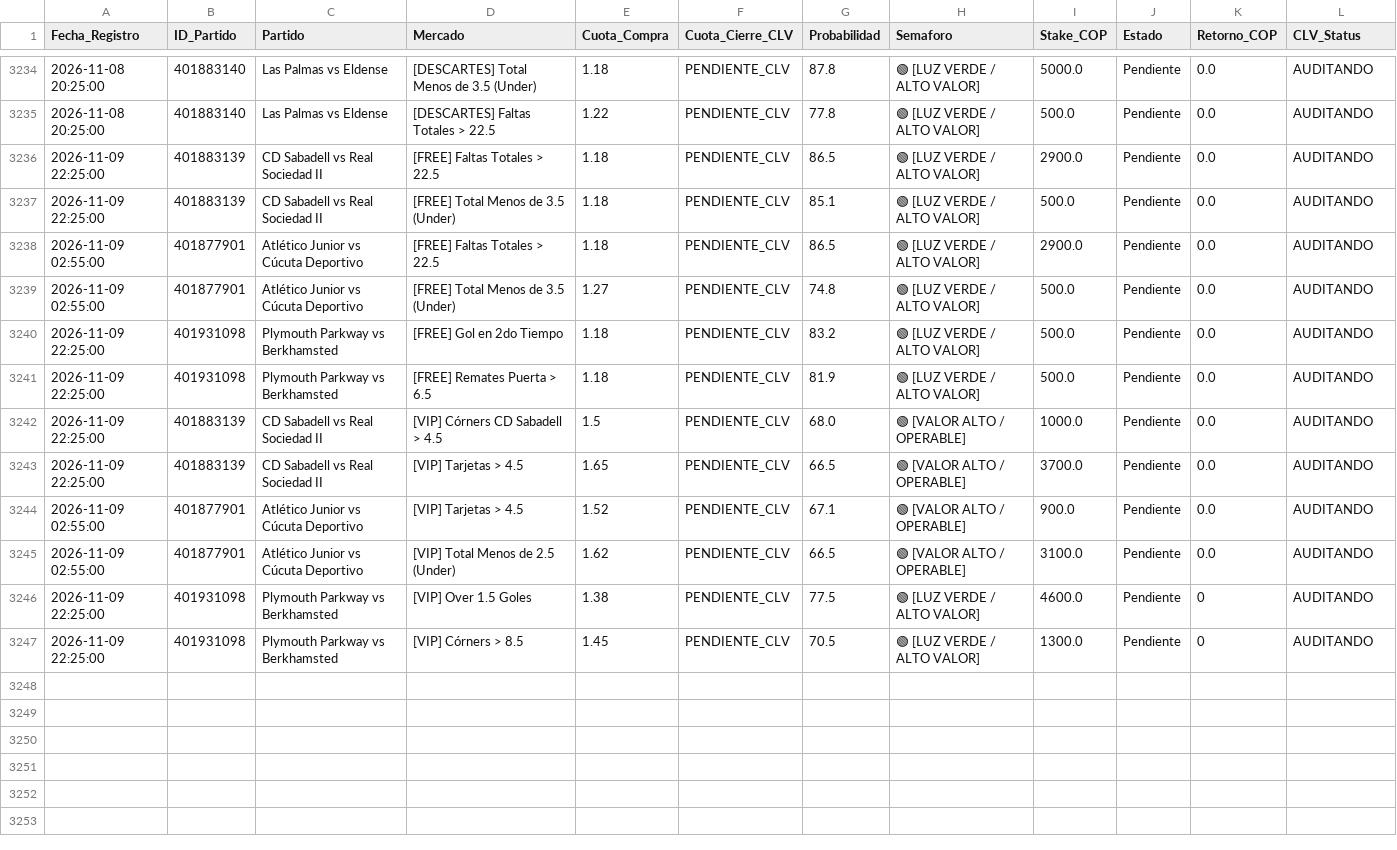
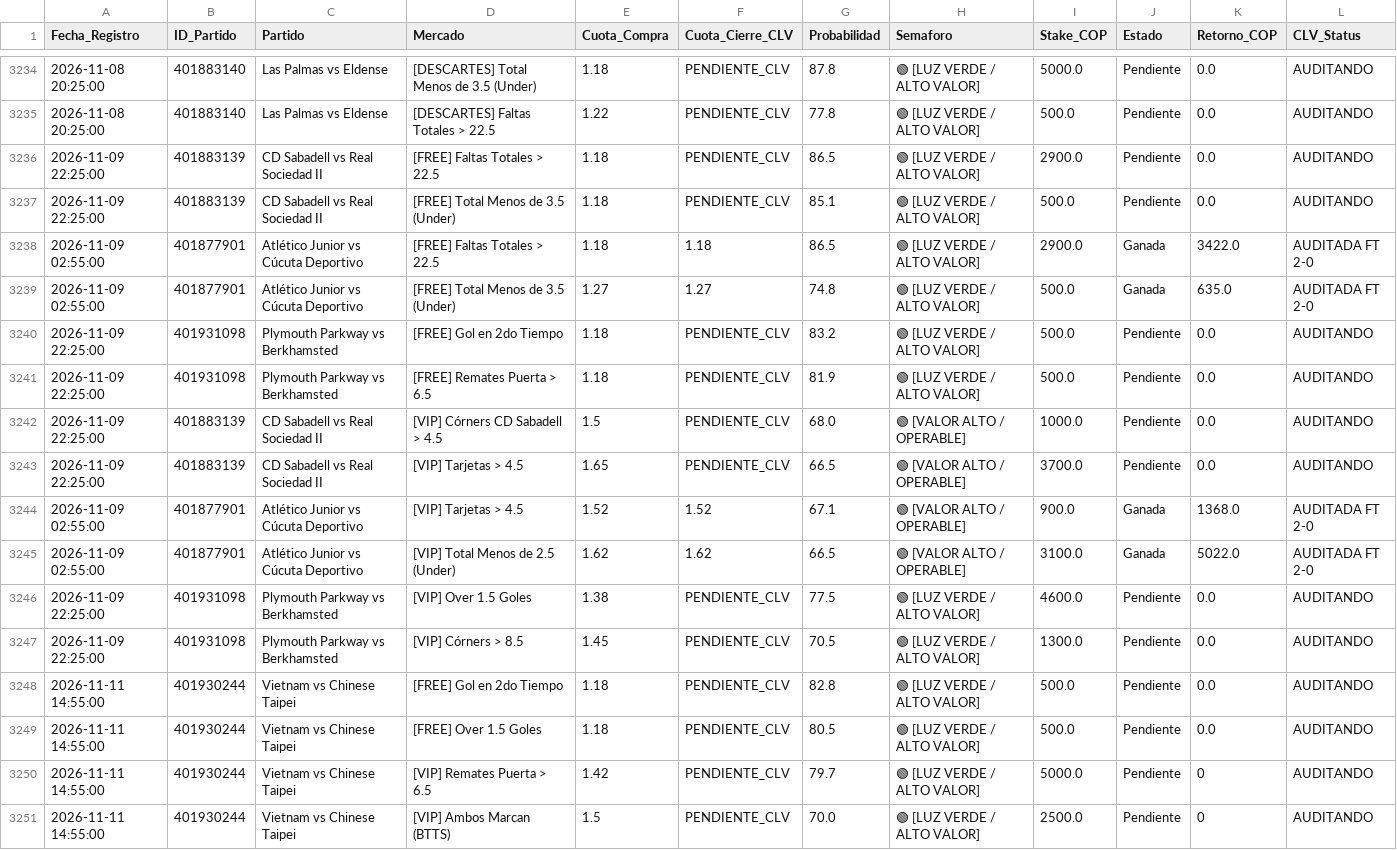
Before and after one commit to quantbetanalitica/quantbet22, a CSV file: auditoria_apuestas.csv, drawn as a sheet; only a part is shown, gaps mark what is left out.

Commit message:
Sync auditoria_apuestas.csv (2026-11-11)

```diff
--- a/auditoria_apuestas.csv
+++ b/auditoria_apuestas.csv
@@ -3237,4 +3237,4 @@ Fecha_Registro,ID_Partido,Partido,Mercado,Cuota_Compra,Cuota_Cierre_CLV,Probabil
 2026-11-09 22:25:00,401883139,CD Sabadell vs Real Sociedad II,[FREE] Total Menos de 3.5 (Under),1.18,PENDIENTE_CLV,85.1,🟢 [LUZ VERDE / ALTO VALOR],500.0,Pendiente,0.0,AUDITANDO
-2026-11-09 02:55:00,401877901,Atlético Junior vs Cúcuta Deportivo,[FREE] Faltas Totales > 22.5,1.18,PENDIENTE_CLV,86.5,🟢 [LUZ VERDE / ALTO VALOR],2900.0,Pendiente,0.0,AUDITANDO
-2026-11-09 02:55:00,401877901,Atlético Junior vs Cúcuta Deportivo,[FREE] Total Menos de 3.5 (Under),1.27,PENDIENTE_CLV,74.8,🟢 [LUZ VERDE / ALTO VALOR],500.0,Pendiente,0.0,AUDITANDO
+2026-11-09 02:55:00,401877901,Atlético Junior vs Cúcuta Deportivo,[FREE] Faltas Totales > 22.5,1.18,1.18,86.5,🟢 [LUZ VERDE / ALTO VALOR],2900.0,Ganada,3422.0,AUDITADA FT 2-0
+2026-11-09 02:55:00,401877901,Atlético Junior vs Cúcuta Deportivo,[FREE] Total Menos de 3.5 (Under),1.27,1.27,74.8,🟢 [LUZ VERDE / ALTO VALOR],500.0,Ganada,635.0,AUDITADA FT 2-0
 2026-11-09 22:25:00,401931098,Plymouth Parkway vs Berkhamsted,[FREE] Gol en 2do Tiempo,1.18,PENDIENTE_CLV,83.2,🟢 [LUZ VERDE / ALTO VALOR],500.0,Pendiente,0.0,AUDITANDO
@@ -3243,5 +3243,9 @@ Fecha_Registro,ID_Partido,Partido,Mercado,Cuota_Compra,Cuota_Cierre_CLV,Probabil
 2026-11-09 22:25:00,401883139,CD Sabadell vs Real Sociedad II,[VIP] Tarjetas > 4.5,1.65,PENDIENTE_CLV,66.5,🟢 [VALOR ALTO / OPERABLE],3700.0,Pendiente,0.0,AUDITANDO
-2026-11-09 02:55:00,401877901,Atlético Junior vs Cúcuta Deportivo,[VIP] Tarjetas > 4.5,1.52,PENDIENTE_CLV,67.1,🟢 [VALOR ALTO / OPERABLE],900.0,Pendiente,0.0,AUDITANDO
-2026-11-09 02:55:00,401877901,Atlético Junior vs Cúcuta Deportivo,[VIP] Total Menos de 2.5 (Under),1.62,PENDIENTE_CLV,66.5,🟢 [VALOR ALTO / OPERABLE],3100.0,Pendiente,0.0,AUDITANDO
-2026-11-09 22:25:00,401931098,Plymouth Parkway vs Berkhamsted,[VIP] Over 1.5 Goles,1.38,PENDIENTE_CLV,77.5,🟢 [LUZ VERDE / ALTO VALOR],4600.0,Pendiente,0,AUDITANDO
-2026-11-09 22:25:00,401931098,Plymouth Parkway vs Berkhamsted,[VIP] Córners > 8.5,1.45,PENDIENTE_CLV,70.5,🟢 [LUZ VERDE / ALTO VALOR],1300.0,Pendiente,0,AUDITANDO
+2026-11-09 02:55:00,401877901,Atlético Junior vs Cúcuta Deportivo,[VIP] Tarjetas > 4.5,1.52,1.52,67.1,🟢 [VALOR ALTO / OPERABLE],900.0,Ganada,1368.0,AUDITADA FT 2-0
+2026-11-09 02:55:00,401877901,Atlético Junior vs Cúcuta Deportivo,[VIP] Total Menos de 2.5 (Under),1.62,1.62,66.5,🟢 [VALOR ALTO / OPERABLE],3100.0,Ganada,5022.0,AUDITADA FT 2-0
+2026-11-09 22:25:00,401931098,Plymouth Parkway vs Berkhamsted,[VIP] Over 1.5 Goles,1.38,PENDIENTE_CLV,77.5,🟢 [LUZ VERDE / ALTO VALOR],4600.0,Pendiente,0.0,AUDITANDO
+2026-11-09 22:25:00,401931098,Plymouth Parkway vs Berkhamsted,[VIP] Córners > 8.5,1.45,PENDIENTE_CLV,70.5,🟢 [LUZ VERDE / ALTO VALOR],1300.0,Pendiente,0.0,AUDITANDO
+2026-11-11 14:55:00,401930244,Vietnam vs Chinese Taipei,[FREE] Gol en 2do Tiempo,1.18,PENDIENTE_CLV,82.8,🟢 [LUZ VERDE / ALTO VALOR],500.0,Pendiente,0.0,AUDITANDO
+2026-11-11 14:55:00,401930244,Vietnam vs Chinese Taipei,[FREE] Over 1.5 Goles,1.18,PENDIENTE_CLV,80.5,🟢 [LUZ VERDE / ALTO VALOR],500.0,Pendiente,0.0,AUDITANDO
+2026-11-11 14:55:00,401930244,Vietnam vs Chinese Taipei,[VIP] Remates Puerta > 6.5,1.42,PENDIENTE_CLV,79.7,🟢 [LUZ VERDE / ALTO VALOR],5000.0,Pendiente,0,AUDITANDO
+2026-11-11 14:55:00,401930244,Vietnam vs Chinese Taipei,[VIP] Ambos Marcan (BTTS),1.5,PENDIENTE_CLV,70.0,🟢 [LUZ VERDE / ALTO VALOR],2500.0,Pendiente,0,AUDITANDO
```
